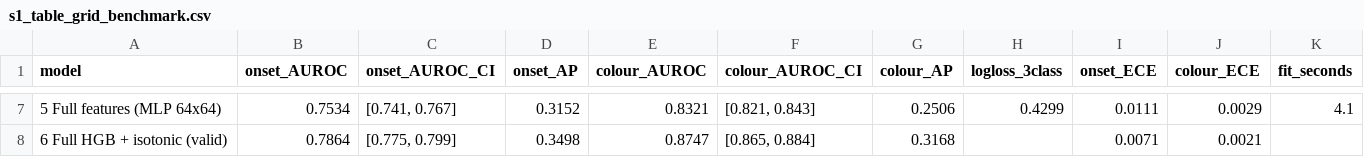
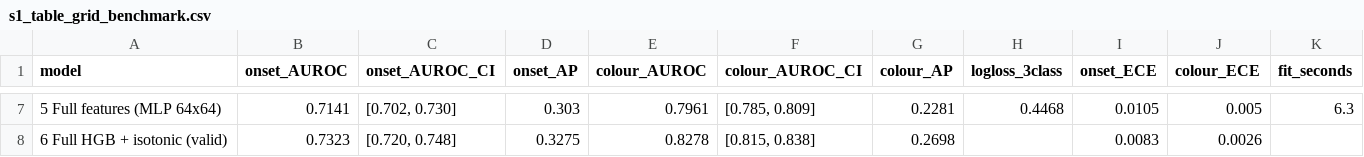
Before and after one commit to ShahidAhmed7/football-commentary-research, a CSV file: preliminary_analysis/outputs/s1_table_grid_benchmark.csv, drawn as a sheet; only a part is shown, gaps mark what is left out; the diff covers the shown part only.

```diff
--- a/preliminary_analysis/outputs/s1_table_grid_benchmark.csv
+++ b/preliminary_analysis/outputs/s1_table_grid_benchmark.csv
@@ -7,2 +7,2 @@ model,onset_AUROC,onset_AUROC_CI,onset_AP,colour_AUROC,colour_AUROC_CI,colour_AP
-5 Full features (MLP 64x64),0.7534,"[0.741, 0.767]",0.3152,0.8321,"[0.821, 0.843]",0.2506,0.4299,0.0111,0.0029,4.1
-6 Full HGB + isotonic (valid),0.7864,"[0.775, 0.799]",0.3498,0.8747,"[0.865, 0.884]",0.3168,,0.0071,0.0021,
+5 Full features (MLP 64x64),0.7141,"[0.702, 0.730]",0.303,0.7961,"[0.785, 0.809]",0.2281,0.4468,0.0105,0.005,6.3
+6 Full HGB + isotonic (valid),0.7323,"[0.720, 0.748]",0.3275,0.8278,"[0.815, 0.838]",0.2698,,0.0083,0.0026,
```
Also changed, not shown: 31 edited cells elsewhere in this file, preliminary_analysis/outputs/s1_table_fast_latency_this_machine.csv, preliminary_analysis/outputs/s1_table_robustness.csv, 12 other files.
